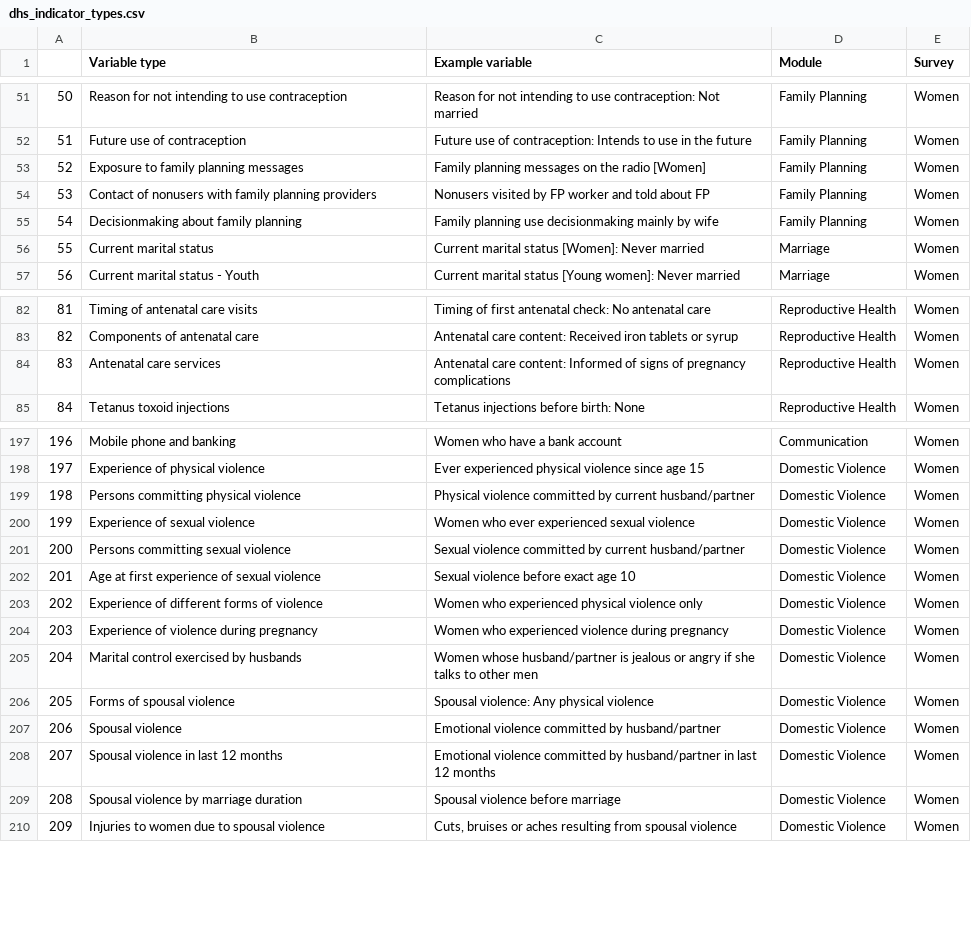
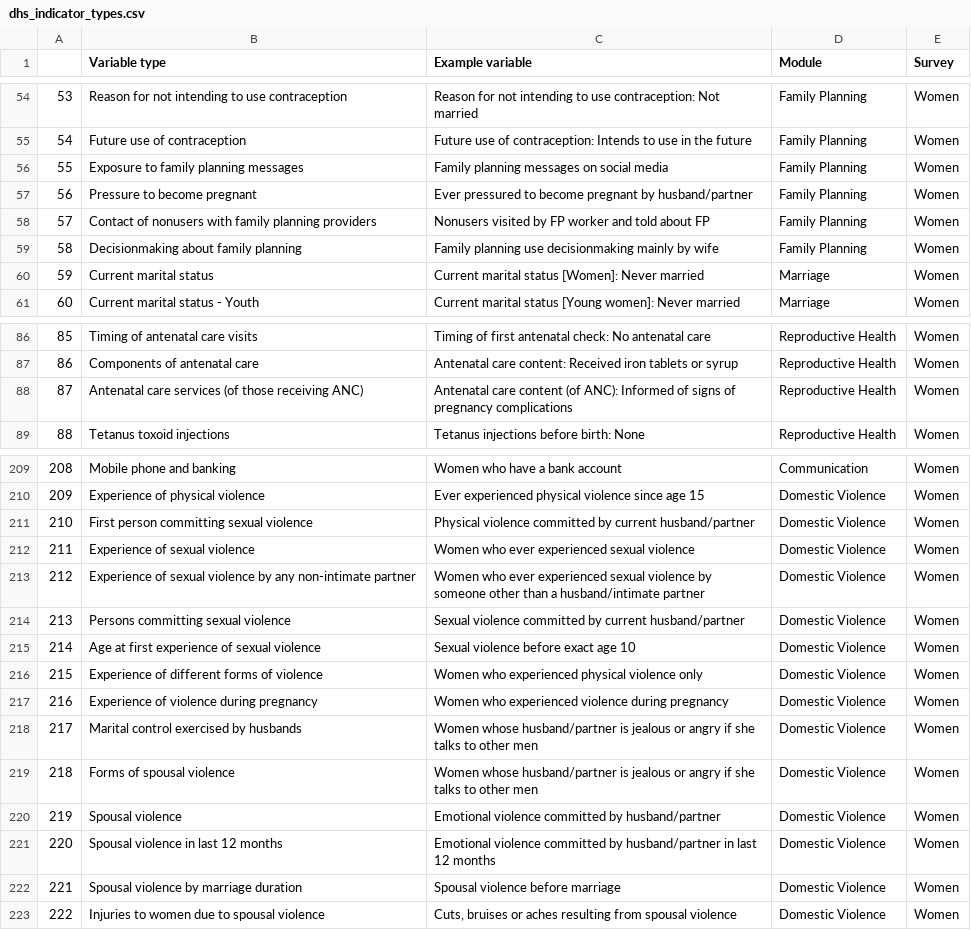
Before and after one commit to amertens/mn-proxies, a CSV file: metadata/dhs_indicator_types.csv, drawn as a sheet; only a part is shown, gaps mark what is left out; addresses are those after the commit; the diff covers the shown part only; the diff names each change by its address in the sheet, - before the commit and + after, or states it on an @@ line.

```diff
--- a/metadata/dhs_indicator_types.csv
+++ b/metadata/dhs_indicator_types.csv
@@ column A renumbered from row 26 down @@
-C56 (Example variable): Family planning messages on the radio [Women]
+C56 (Example variable): Family planning messages on social media
+row 57: 56 | Pressure to become pregnant | Ever pressured to become pregnant by husband/partner | Family Planning | Women
-B88 (Variable type): Antenatal care services
+B88 (Variable type): Antenatal care services (of those receiving ANC)
-C88 (Example variable): Antenatal care content: Informed of…
+C88 (Example variable): Antenatal care content (of ANC): Informed of…
-B211 (Variable type): Persons committing physical violence
+B211 (Variable type): First person committing sexual violence
+row 213: 212 | Experience of sexual violence by any non-intimate partner | Women who ever experienced sexual violence by someone other than a husband/intimate partner | Domestic Violence | Women
-C219 (Example variable): Spousal violence: Any physical violence
+C219 (Example variable): Women whose husband/partner is jealous or angry if she talks to other men
```
Also changed, not shown: 11 added rows elsewhere in this file, metadata/dhs_survey_all.csv, 4 other files.
